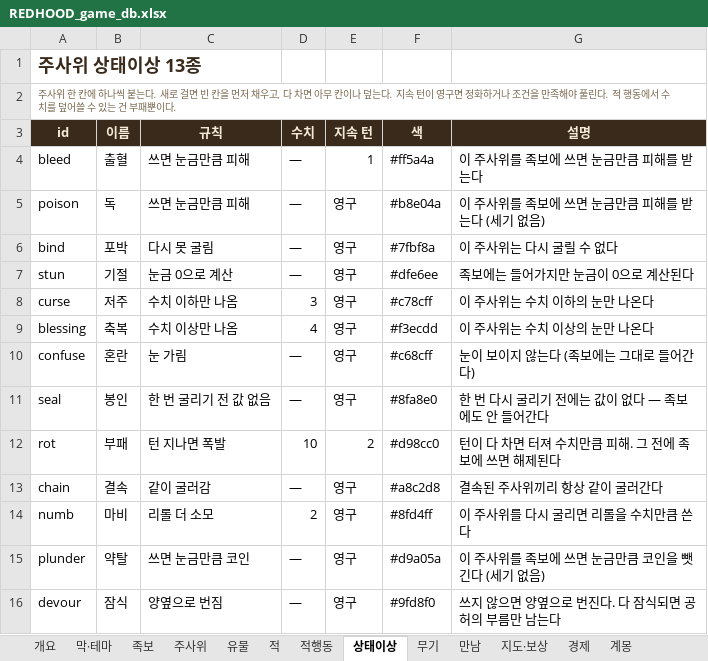
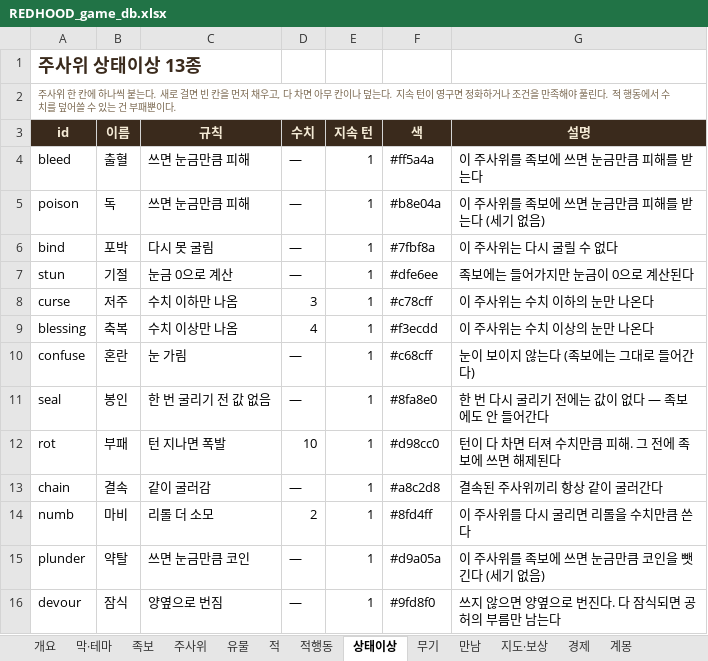
Before and after one commit to sepi-toolbox/Redhood, an Excel workbook: docs/REDHOOD_game_db.xlsx, sheet 상태이상, drawn as a sheet; values as stored, in another font and other column widths than the file's, no borders; the diff names each change by its address in the sheet, - before the commit and + after, or states it on an @@ line.

```diff
--- a/docs/REDHOOD_game_db.xlsx (sheet 상태이상)
+++ b/docs/REDHOOD_game_db.xlsx (sheet 상태이상)
-E5:E11 (지속 턴): 영구
+E5:E11 (지속 턴): 1
-E12 (지속 턴): 2
+E12 (지속 턴): 1
-E13:E16 (지속 턴): 영구
+E13:E16 (지속 턴): 1
```
Also changed, not shown: sheet 적행동, 3 other files.
